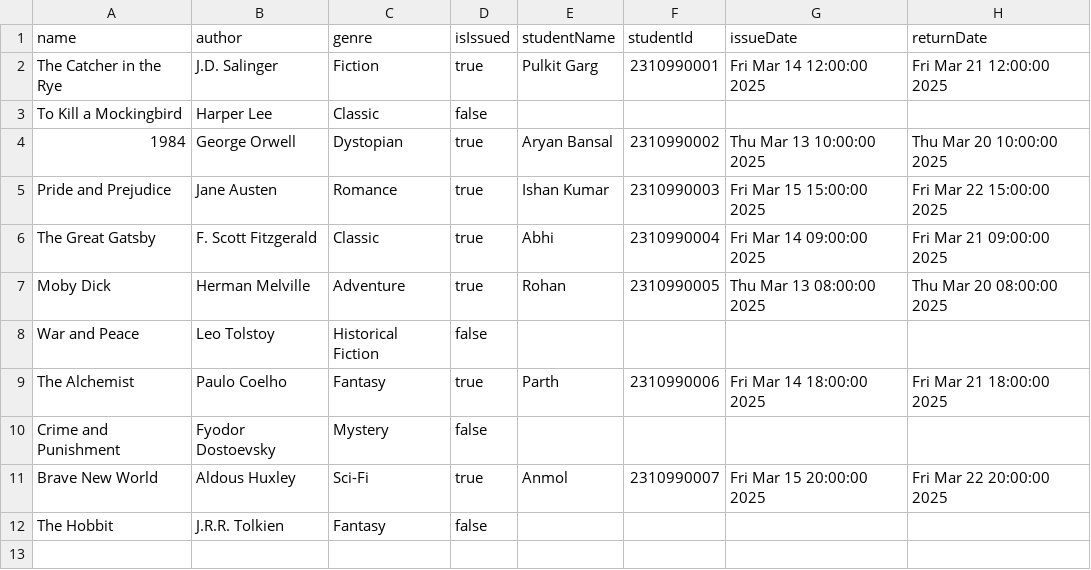
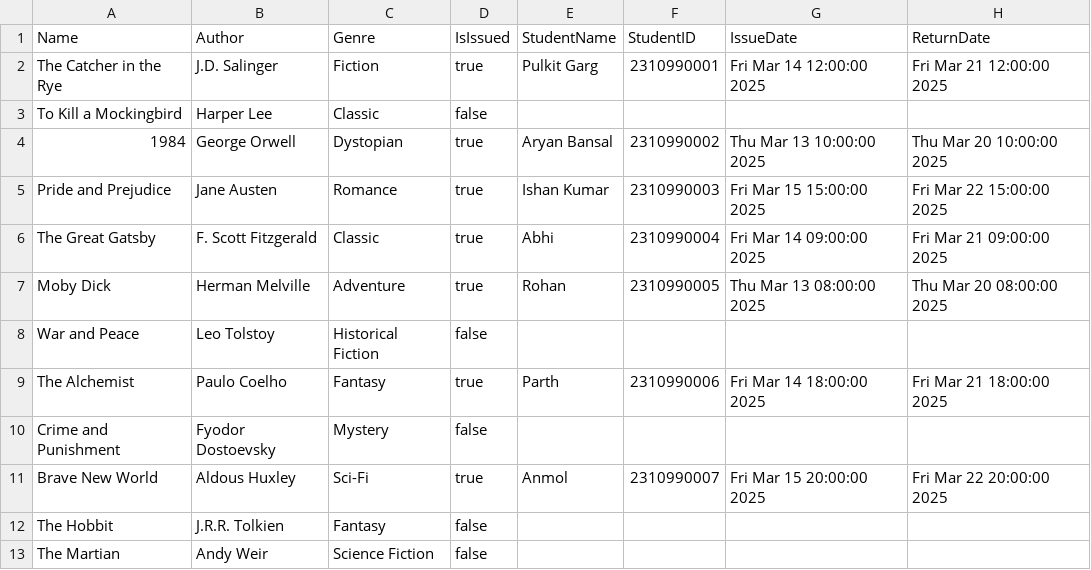
Before and after one commit to pulkitgarg04/LibraryManagementSystem, a CSV file: books.csv, drawn as a sheet; removed rows and columns are numbered as before the commit, all else as after; the diff names each change by its address in the sheet, - before the commit and + after, or states it on an @@ line.

```diff
--- a/books.csv
+++ b/books.csv
-row 1: name | author | genre | isIssued | studentName | studentId | issueDate | returnDate
+row 1: Name | Author | Genre | IsIssued | StudentName | StudentID | IssueDate | ReturnDate
+row 13: The Martian | Andy Weir | Science Fiction | false
```
Also changed, not shown: 1 other file.
